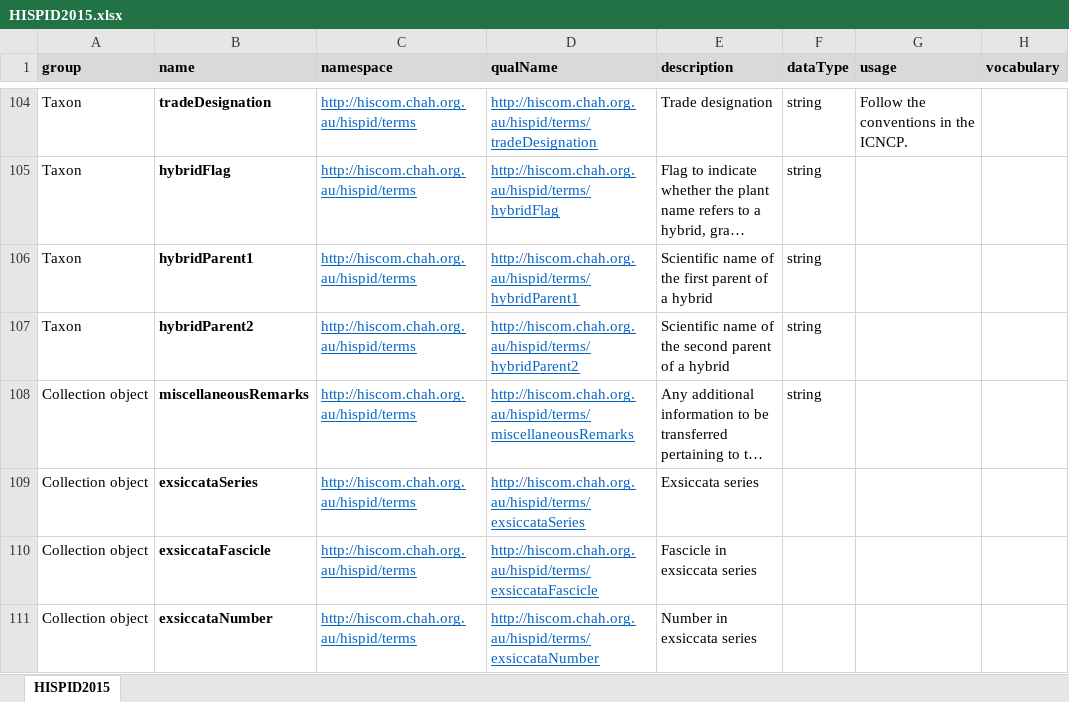
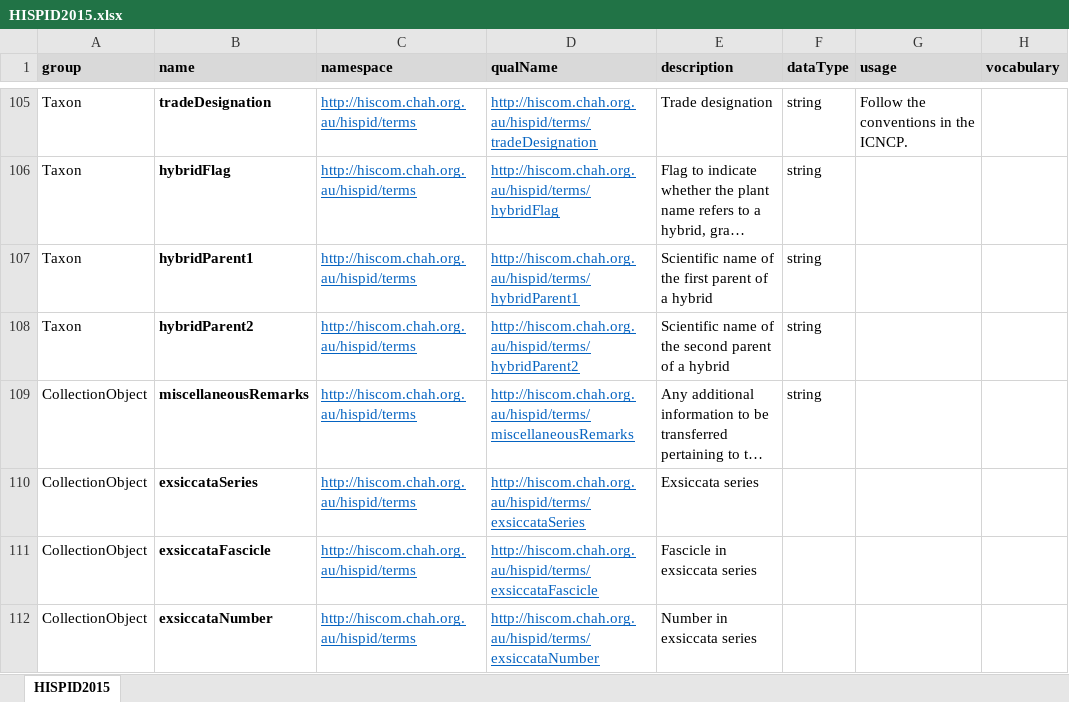
Before and after one commit to hiscom/hispid, an Excel workbook: HISPID2015.xlsx, sheet HISPID2015, drawn as a sheet; only a part is shown, gaps mark what is left out; long unchanged cells end in …; values as stored, in another font and other column widths than the file's, no borders; addresses are those after the commit; the diff covers the shown part only; the diff names each change by its address in the sheet, - before the commit and + after, or states it on an @@ line.

Commit message:
HISPID2015.xslx
Added GitHub issue to taxonRemarks

```diff
--- a/HISPID2015.xlsx (sheet HISPID2015)
+++ b/HISPID2015.xlsx (sheet HISPID2015)
-A109:A112 (group): Collection object
+A109:A112 (group): CollectionObject
```
Also changed, not shown: 1 added row and 10 edited cells elsewhere in this sheet.
